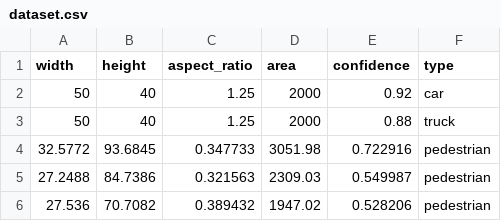
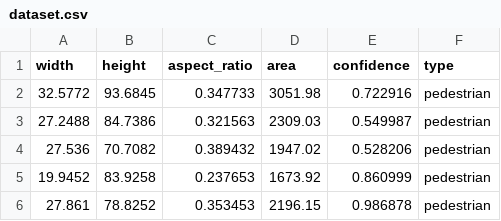
Before and after one commit to Heladio-C/autoperception, a CSV file: dataset.csv, drawn as a sheet; only a part is shown; the shorter side is filled out with more unchanged rows; the diff names each change by its address in the sheet, - before the commit and + after, or states it on an @@ line.

Commit message:
Remove car and truck entries from dataset.csv to focus on pedestrian data

```diff
--- a/dataset.csv
+++ b/dataset.csv
-row 2: 50 | 40 | 1.25 | 2000 | 0.92 | car
-row 3: 50 | 40 | 1.25 | 2000 | 0.88 | truck
```
